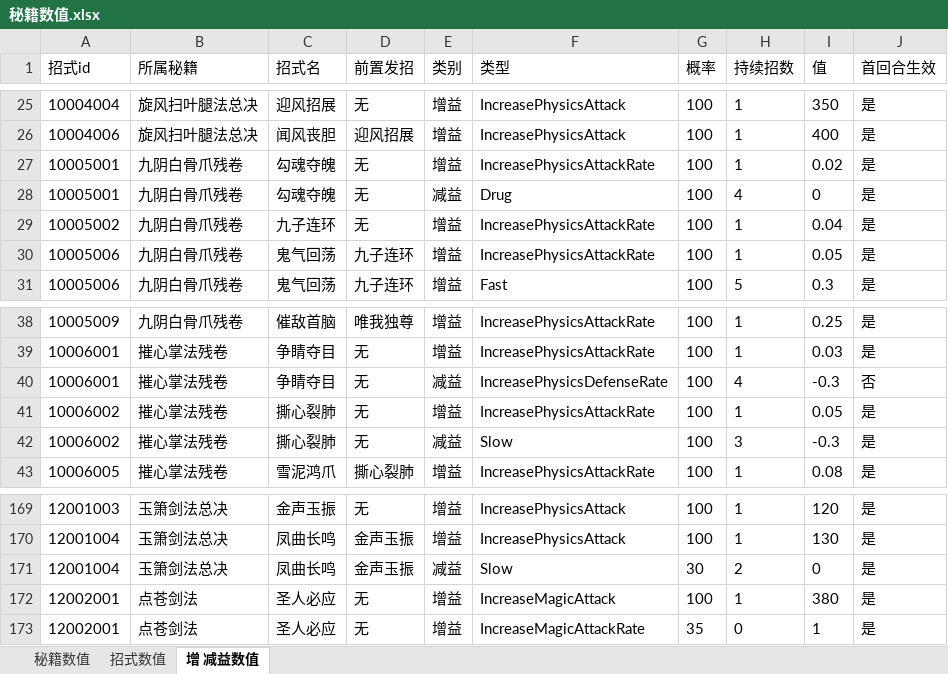
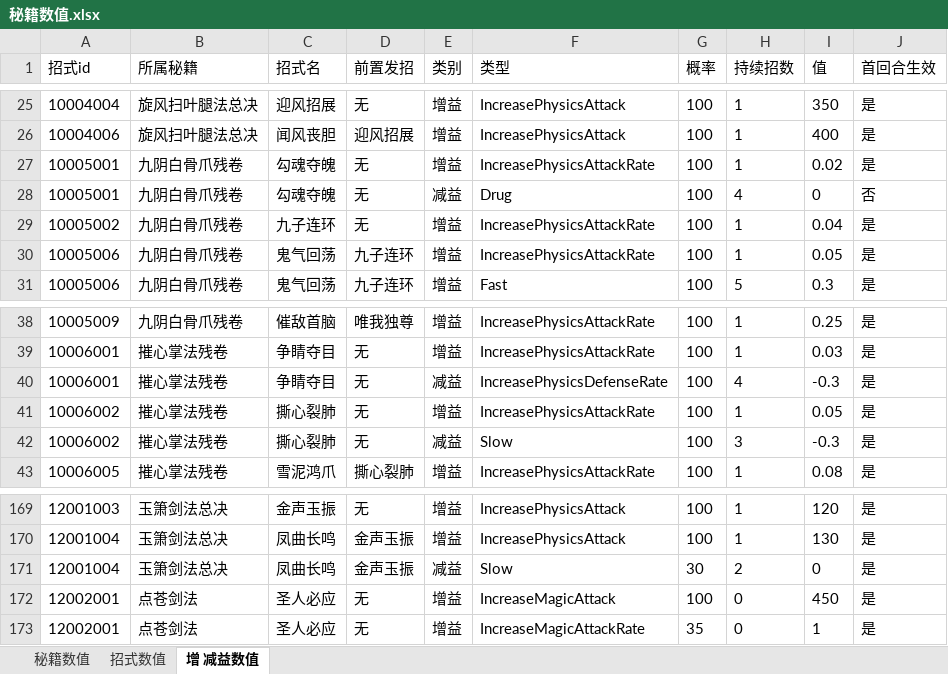
Before and after one commit to zhaoguo20002/MyWuXia, an Excel workbook: docs/秘籍数值.xlsx, sheet 增 减益数值, drawn as a sheet; only a part is shown, gaps mark what is left out; values as stored, in another font and other column widths than the file's, no borders; the diff names each change by its address in the sheet, - before the commit and + after, or states it on an @@ line.

```diff
--- a/docs/秘籍数值.xlsx (sheet 增 减益数值)
+++ b/docs/秘籍数值.xlsx (sheet 增 减益数值)
-J28 (首回合生效): 是
+J28 (首回合生效): 否
-J40 (首回合生效): 否
+J40 (首回合生效): 是
-H172 (持续招数): 1
+H172 (持续招数): 0
-I172 (值): 380
+I172 (值): 450
```
Also changed, not shown: sheet 秘籍数值, docs/数值平衡.xlsx.
